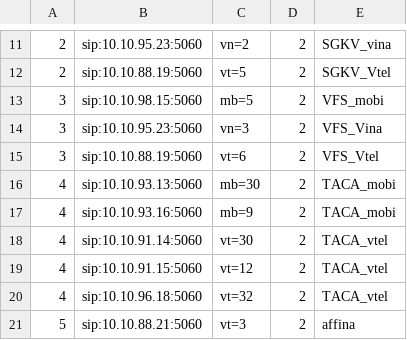
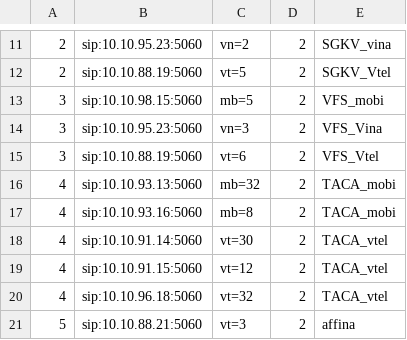
Before and after one commit to devops-itcs/CONFIG-CHANNEL-SIP-94.128, a CSV file: gsm.csv, drawn as a sheet; only a part is shown, gaps mark what is left out.

Commit message:
Update gsm.csv

```diff
--- a/gsm.csv
+++ b/gsm.csv
@@ -15,4 +15,4 @@
 3,sip:10.10.88.19:5060,vt=6,2,VFS_Vtel
-4,sip:10.10.93.13:5060,mb=30,2,TACA_mobi
-4,sip:10.10.93.16:5060,mb=9,2,TACA_mobi
+4,sip:10.10.93.13:5060,mb=32,2,TACA_mobi
+4,sip:10.10.93.16:5060,mb=8,2,TACA_mobi
 4,sip:10.10.91.14:5060,vt=30,2,TACA_vtel
```
